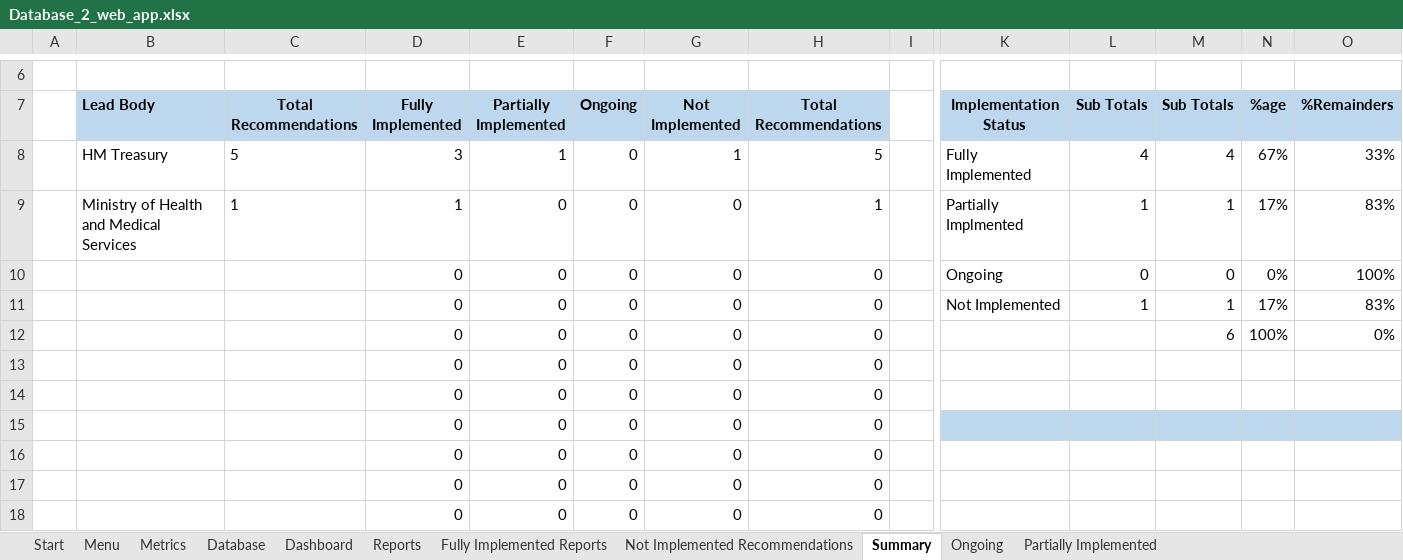
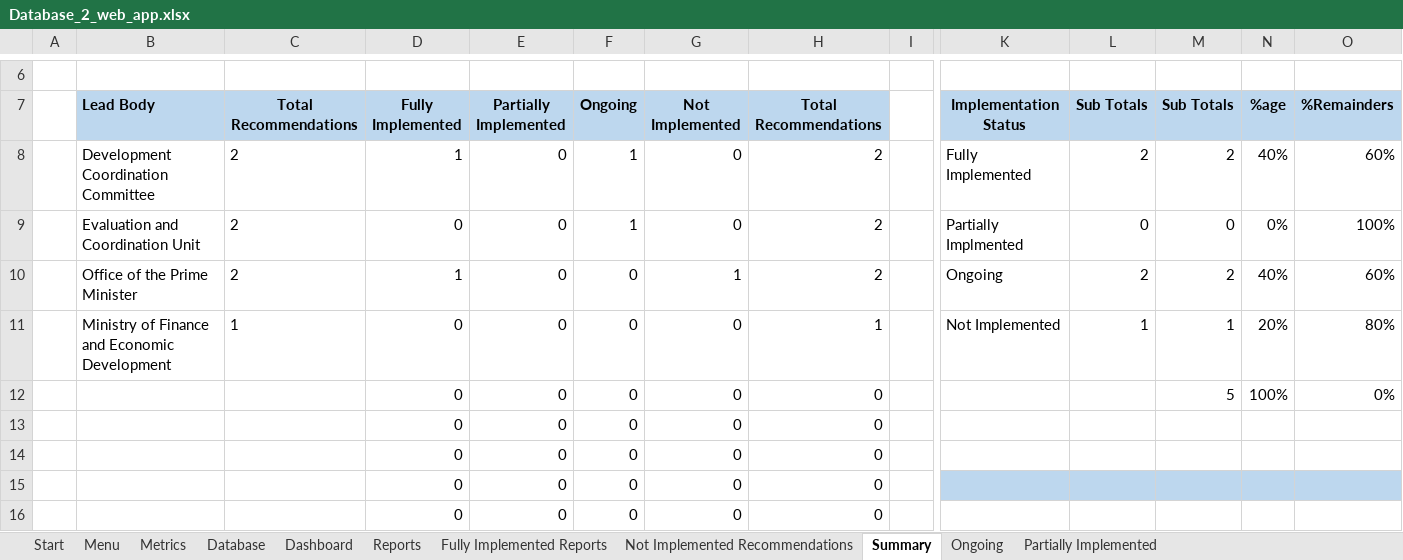
Before and after one commit to cybertesting4hosting/kiribatiweb, an Excel workbook: Database_2_web_app.xlsx, sheet Summary, drawn as a sheet; only a part is shown, gaps mark what is left out; the shorter side is filled out with more unchanged rows; values as stored, in another font and other column widths than the file's, no borders; charts and pictures not drawn; removed rows and columns are numbered as before the commit, all else as after; rows hold the shown columns only; the diff names each change by its address in the sheet, - before the commit and + after, or states it on an @@ line.

```diff
--- a/Database_2_web_app.xlsx (sheet Summary)
+++ b/Database_2_web_app.xlsx (sheet Summary)
-row 8:  | HM Treasury | 5 | 3 | 1 | 0 | 1 | 5 |  | Fully Implemented | 4 | 4 | 67% | 33%
-row 9:  | Ministry of Health and Medical Services | 1 | 1 | 0 | 0 | 0 | 1 |  | Partially Implmented | 1 | 1 | 17% | 83%
+row 8:  | Development Coordination Committee | 2 | 1 | 0 | 1 | 0 | 2 |  | Fully Implemented | 2 | 2 | 40% | 60%
-B9 (Lead Body): (empty)
+B9 (Lead Body): Evaluation and Coordination Unit
-C9 (Total Recommendations): (empty)
+C9 (Total Recommendations): 2
-F9 (Ongoing): 0
+F9 (Ongoing): 1
-H9 (Total Recommendations): 0
+H9 (Total Recommendations): 2
-K9 (Implementation Status): Ongoing
+K9 (Implementation Status): Partially Implmented
+row 10:  | Office of the Prime Minister | 2 | 1 | 0 | 0 | 1 | 2 |  | Ongoing | 2 | 2 | 40% | 60%
-B11 (Lead Body): (empty)
+B11 (Lead Body): Ministry of Finance and Economic Development
-C11 (Total Recommendations): (empty)
+C11 (Total Recommendations): 1
-H11 (Total Recommendations): 0
+H11 (Total Recommendations): 1
-N11 (%age): 17%
+N11 (%age): 20%
-O11 (%Remainders): 83%
+O11 (%Remainders): 80%
-M12 (Sub Totals): 6
+M12 (Sub Totals): 5
```
Also changed, not shown: sheet Database, sheet Fully Implemented Reports, sheet Partially Implemented, sheet Reports, sheet Not Implemented Recommendations, sheet Metrics, formulas that keep their value, charts or pictures.
